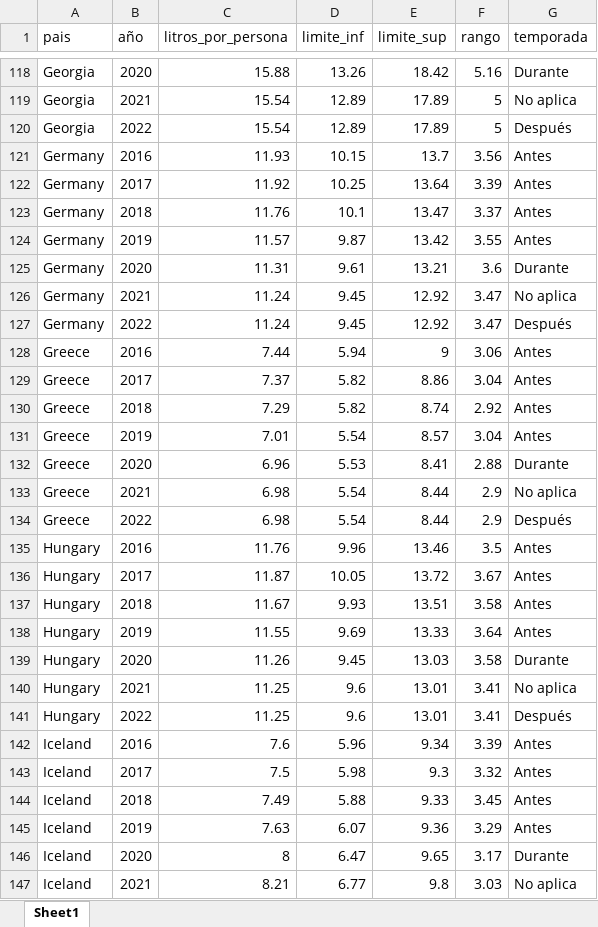
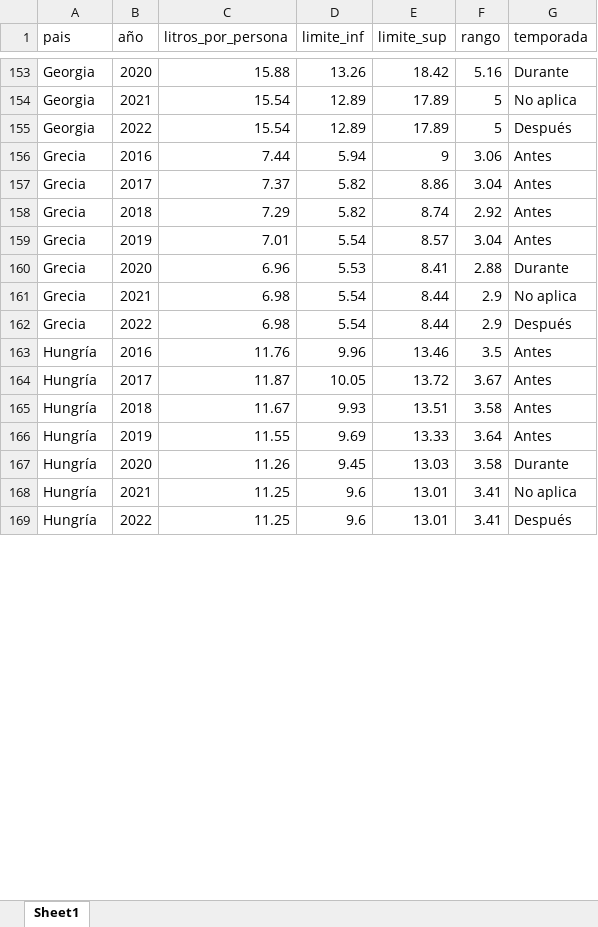
Before and after one commit to pisalacios/alcohol-consumption-grupo4, an Excel workbook: alcohol_filtrado.xlsx, sheet Sheet1, drawn as a sheet; only a part is shown, gaps mark what is left out; values as stored, in another font and other column widths than the file's, no borders; removed rows and columns are numbered as before the commit, all else as after; the diff covers the shown part only; the diff names each change by its address in the sheet, - before the commit and + after, or states it on an @@ line.

```diff
--- a/alcohol_filtrado.xlsx (sheet Sheet1)
+++ b/alcohol_filtrado.xlsx (sheet Sheet1)
-row 121: Germany | 2016 | 11.93 | 10.15 | 13.7 | 3.56 | Antes
-row 122: Germany | 2017 | 11.92 | 10.25 | 13.64 | 3.39 | Antes
-row 123: Germany | 2018 | 11.76 | 10.1 | 13.47 | 3.37 | Antes
-row 124: Germany | 2019 | 11.57 | 9.87 | 13.42 | 3.55 | Antes
-row 125: Germany | 2020 | 11.31 | 9.61 | 13.21 | 3.6 | Durante
-row 126: Germany | 2021 | 11.24 | 9.45 | 12.92 | 3.47 | No aplica
-row 127: Germany | 2022 | 11.24 | 9.45 | 12.92 | 3.47 | Después
-A156:A162 (pais): Greece
+A156:A162 (pais): Grecia
-A163:A169 (pais): Hungary
+A163:A169 (pais): Hungría
-row 142: Iceland | 2016 | 7.6 | 5.96 | 9.34 | 3.39 | Antes
-row 143: Iceland | 2017 | 7.5 | 5.98 | 9.3 | 3.32 | Antes
-row 144: Iceland | 2018 | 7.49 | 5.88 | 9.33 | 3.45 | Antes
-row 145: Iceland | 2019 | 7.63 | 6.07 | 9.36 | 3.29 | Antes
-row 146: Iceland | 2020 | 8 | 6.47 | 9.65 | 3.17 | Durante
-row 147: Iceland | 2021 | 8.21 | 6.77 | 9.8 | 3.03 | No aplica
```
Also changed, not shown: 84 added rows, 71 removed rows and 140 edited cells elsewhere in this sheet, 1 other file.
